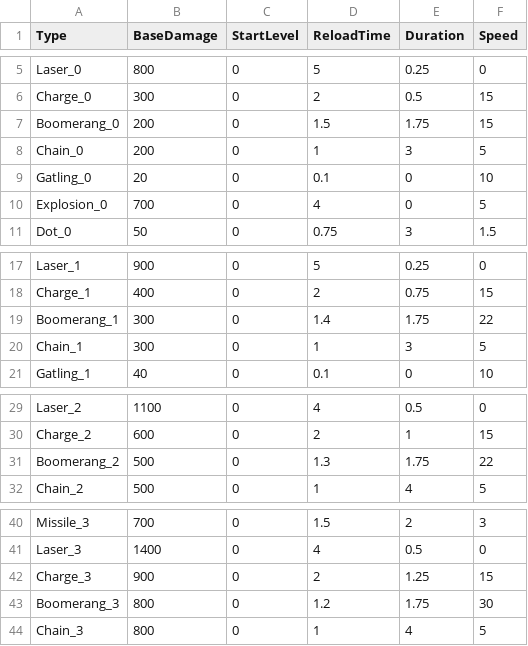
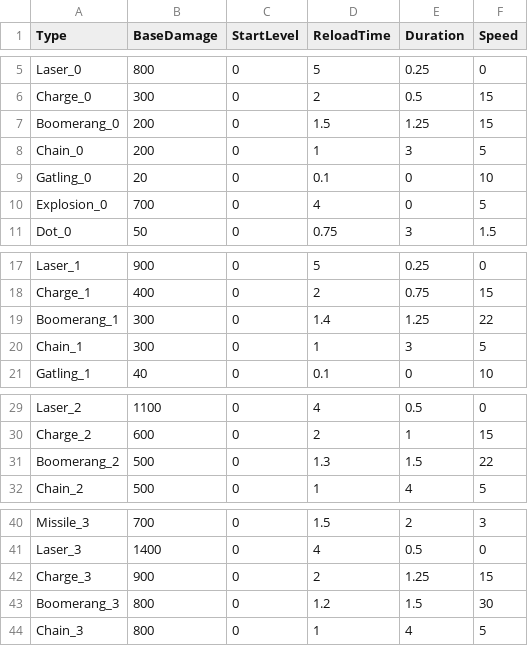
Before and after one commit to header-file/Unity_2D_Shooting, a CSV file: Assets/Resources/Datas/BulletData.csv, drawn as a sheet; only a part is shown, gaps mark what is left out.

```diff
--- a/Assets/Resources/Datas/BulletData.csv
+++ b/Assets/Resources/Datas/BulletData.csv
@@ -6,3 +6,3 @@ Laser_0,800,0,5,0.25,0
 Charge_0,300,0,2,0.5,15
-Boomerang_0,200,0,1.5,1.75,15
+Boomerang_0,200,0,1.5,1.25,15
 Chain_0,200,0,1,3,5
@@ -18,3 +18,3 @@ Laser_1,900,0,5,0.25,0
 Charge_1,400,0,2,0.75,15
-Boomerang_1,300,0,1.4,1.75,22
+Boomerang_1,300,0,1.4,1.25,22
 Chain_1,300,0,1,3,5
@@ -30,3 +30,3 @@ Laser_2,1100,0,4,0.5,0
 Charge_2,600,0,2,1,15
-Boomerang_2,500,0,1.3,1.75,22
+Boomerang_2,500,0,1.3,1.5,22
 Chain_2,500,0,1,4,5
@@ -42,3 +42,3 @@ Laser_3,1400,0,4,0.5,0
 Charge_3,900,0,2,1.25,15
-Boomerang_3,800,0,1.2,1.75,30
+Boomerang_3,800,0,1.2,1.5,30
 Chain_3,800,0,1,4,5
```
Also changed, not shown: 15 other files.
